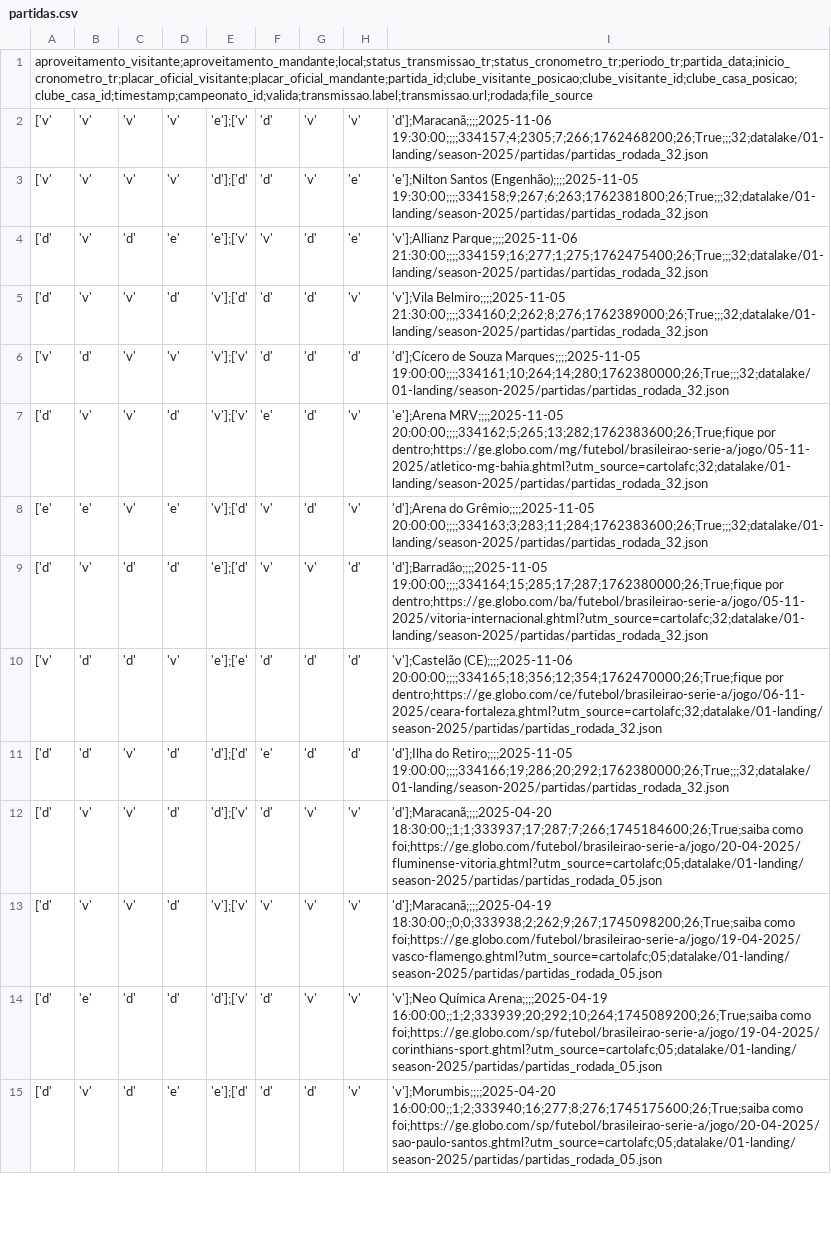
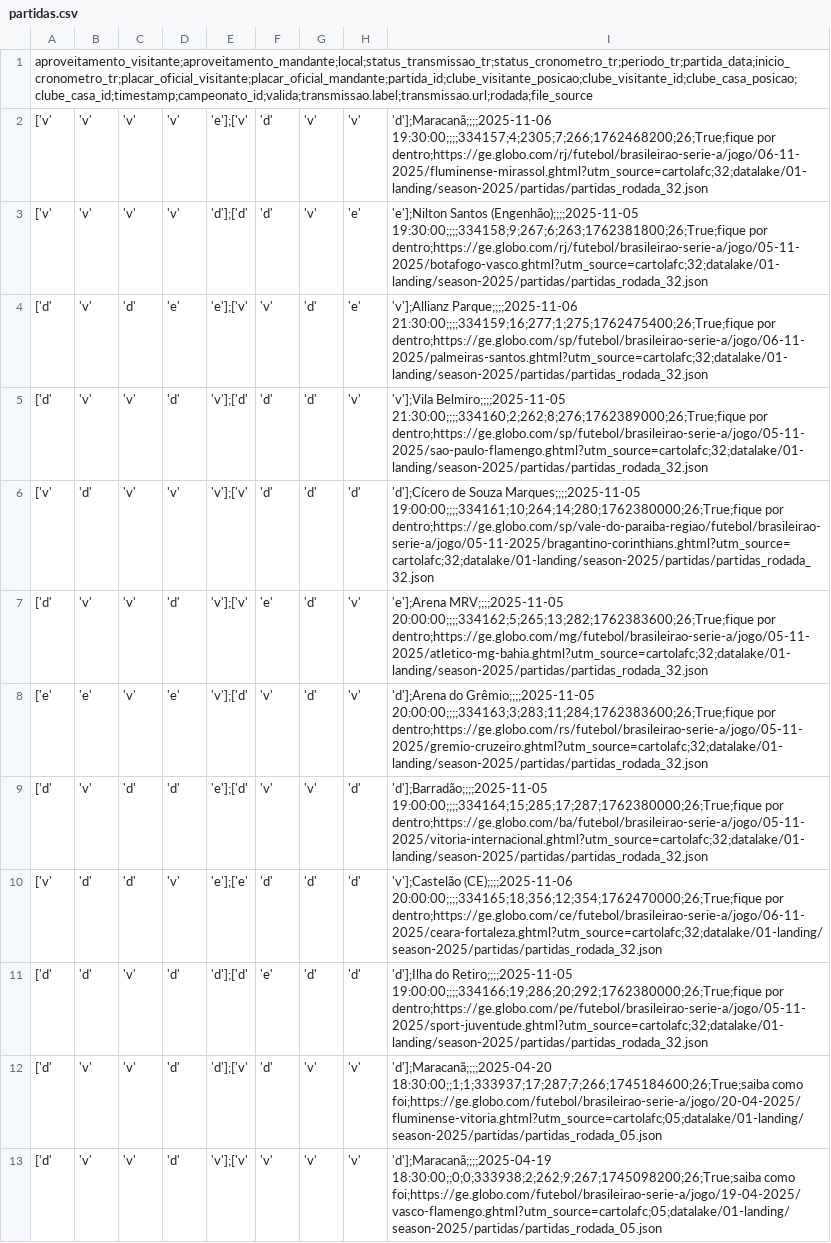
Before and after one commit to adntayer/cartola_datalake, a CSV file: datalake/02-bronze/season-2025/partidas/partidas.csv, drawn as a sheet; only a part is shown; the shorter side is filled out with more unchanged rows.

Commit message:
📡 [data landing-to-bronze partidas]: automatic update data Wed Nov  5 10:39:40 UTC 2025

```diff
--- a/datalake/02-bronze/season-2025/partidas/partidas.csv
+++ b/datalake/02-bronze/season-2025/partidas/partidas.csv
@@ -1,12 +1,12 @@
 aproveitamento_visitante;aproveitamento_mandante;local;status_transmissao_tr;status_cronometro_tr;periodo_tr;partida_data;inicio_cronometro_tr;placar_oficial_visitante;placar_oficial_mandante;partida_id;clube_visitante_posicao;clube_visitante_id;clube_casa_posicao;clube_casa_id;timestamp;campeonato_id;valida;transmissao.label;transmissao.url;rodada;file_source
-['v', 'v', 'v', 'v', 'e'];['v', 'd', 'v', 'v', 'd'];Maracanã;;;;2025-11-06 19:30:00;;;;334157;4;2305;7;266;1762468200;26;True;;;32;datalake/01-landing/season-2025/partidas/partidas_rodada_32.json
-['v', 'v', 'v', 'v', 'd'];['d', 'd', 'v', 'e', 'e'];Nilton Santos (Engenhão);;;;2025-11-05 19:30:00;;;;334158;9;267;6;263;1762381800;26;True;;;32;datalake/01-landing/season-2025/partidas/partidas_rodada_32.json
-['d', 'v', 'd', 'e', 'e'];['v', 'v', 'd', 'e', 'v'];Allianz Parque;;;;2025-11-06 21:30:00;;;;334159;16;277;1;275;1762475400;26;True;;;32;datalake/01-landing/season-2025/partidas/partidas_rodada_32.json
-['d', 'v', 'v', 'd', 'v'];['d', 'd', 'd', 'v', 'v'];Vila Belmiro;;;;2025-11-05 21:30:00;;;;334160;2;262;8;276;1762389000;26;True;;;32;datalake/01-landing/season-2025/partidas/partidas_rodada_32.json
-['v', 'd', 'v', 'v', 'v'];['v', 'd', 'd', 'd', 'd'];Cícero de Souza Marques;;;;2025-11-05 19:00:00;;;;334161;10;264;14;280;1762380000;26;True;;;32;datalake/01-landing/season-2025/partidas/partidas_rodada_32.json
+['v', 'v', 'v', 'v', 'e'];['v', 'd', 'v', 'v', 'd'];Maracanã;;;;2025-11-06 19:30:00;;;;334157;4;2305;7;266;1762468200;26;True;fique por dentro;https://ge.globo.com/rj/futebol/brasileirao-serie-a/jogo/06-11-2025/fluminense-mirassol.ghtml?utm_source=cartolafc;32;datalake/01-landing/season-2025/partidas/partidas_rodada_32.json
+['v', 'v', 'v', 'v', 'd'];['d', 'd', 'v', 'e', 'e'];Nilton Santos (Engenhão);;;;2025-11-05 19:30:00;;;;334158;9;267;6;263;1762381800;26;True;fique por dentro;https://ge.globo.com/rj/futebol/brasileirao-serie-a/jogo/05-11-2025/botafogo-vasco.ghtml?utm_source=cartolafc;32;datalake/01-landing/season-2025/partidas/partidas_rodada_32.json
+['d', 'v', 'd', 'e', 'e'];['v', 'v', 'd', 'e', 'v'];Allianz Parque;;;;2025-11-06 21:30:00;;;;334159;16;277;1;275;1762475400;26;True;fique por dentro;https://ge.globo.com/sp/futebol/brasileirao-serie-a/jogo/06-11-2025/palmeiras-santos.ghtml?utm_source=cartolafc;32;datalake/01-landing/season-2025/partidas/partidas_rodada_32.json
+['d', 'v', 'v', 'd', 'v'];['d', 'd', 'd', 'v', 'v'];Vila Belmiro;;;;2025-11-05 21:30:00;;;;334160;2;262;8;276;1762389000;26;True;fique por dentro;https://ge.globo.com/sp/futebol/brasileirao-serie-a/jogo/05-11-2025/sao-paulo-flamengo.ghtml?utm_source=cartolafc;32;datalake/01-landing/season-2025/partidas/partidas_rodada_32.json
+['v', 'd', 'v', 'v', 'v'];['v', 'd', 'd', 'd', 'd'];Cícero de Souza Marques;;;;2025-11-05 19:00:00;;;;334161;10;264;14;280;1762380000;26;True;fique por dentro;https://ge.globo.com/sp/vale-do-paraiba-regiao/futebol/brasileirao-serie-a/jogo/05-11-2025/bragantino-corinthians.ghtml?utm_source=cartolafc;32;datalake/01-landing/season-2025/partidas/partidas_rodada_32.json
 ['d', 'v', 'v', 'd', 'v'];['v', 'e', 'd', 'v', 'e'];Arena MRV;;;;2025-11-05 20:00:00;;;;334162;5;265;13;282;1762383600;26;True;fique por dentro;https://ge.globo.com/mg/futebol/brasileirao-serie-a/jogo/05-11-2025/atletico-mg-bahia.ghtml?utm_source=cartolafc;32;datalake/01-landing/season-2025/partidas/partidas_rodada_32.json
-['e', 'e', 'v', 'e', 'v'];['d', 'v', 'd', 'v', 'd'];Arena do Grêmio;;;;2025-11-05 20:00:00;;;;334163;3;283;11;284;1762383600;26;True;;;32;datalake/01-landing/season-2025/partidas/partidas_rodada_32.json
+['e', 'e', 'v', 'e', 'v'];['d', 'v', 'd', 'v', 'd'];Arena do Grêmio;;;;2025-11-05 20:00:00;;;;334163;3;283;11;284;1762383600;26;True;fique por dentro;https://ge.globo.com/rs/futebol/brasileirao-serie-a/jogo/05-11-2025/gremio-cruzeiro.ghtml?utm_source=cartolafc;32;datalake/01-landing/season-2025/partidas/partidas_rodada_32.json
 ['d', 'v', 'd', 'd', 'e'];['d', 'v', 'v', 'd', 'd'];Barradão;;;;2025-11-05 19:00:00;;;;334164;15;285;17;287;1762380000;26;True;fique por dentro;https://ge.globo.com/ba/futebol/brasileirao-serie-a/jogo/05-11-2025/vitoria-internacional.ghtml?utm_source=cartolafc;32;datalake/01-landing/season-2025/partidas/partidas_rodada_32.json
 ['v', 'd', 'd', 'v', 'e'];['e', 'd', 'd', 'd', 'v'];Castelão (CE);;;;2025-11-06 20:00:00;;;;334165;18;356;12;354;1762470000;26;True;fique por dentro;https://ge.globo.com/ce/futebol/brasileirao-serie-a/jogo/06-11-2025/ceara-fortaleza.ghtml?utm_source=cartolafc;32;datalake/01-landing/season-2025/partidas/partidas_rodada_32.json
-['d', 'd', 'v', 'd', 'd'];['d', 'e', 'd', 'd', 'd'];Ilha do Retiro;;;;2025-11-05 19:00:00;;;;334166;19;286;20;292;1762380000;26;True;;;32;datalake/01-landing/season-2025/partidas/partidas_rodada_32.json
+['d', 'd', 'v', 'd', 'd'];['d', 'e', 'd', 'd', 'd'];Ilha do Retiro;;;;2025-11-05 19:00:00;;;;334166;19;286;20;292;1762380000;26;True;fique por dentro;https://ge.globo.com/pe/futebol/brasileirao-serie-a/jogo/05-11-2025/sport-juventude.ghtml?utm_source=cartolafc;32;datalake/01-landing/season-2025/partidas/partidas_rodada_32.json
 ['d', 'v', 'v', 'd', 'd'];['v', 'd', 'v', 'v', 'd'];Maracanã;;;;2025-04-20 18:30:00;;1;1;333937;17;287;7;266;1745184600;26;True;saiba como foi;https://ge.globo.com/futebol/brasileirao-serie-a/jogo/20-04-2025/fluminense-vitoria.ghtml?utm_source=cartolafc;05;datalake/01-landing/season-2025/partidas/partidas_rodada_05.json
```
